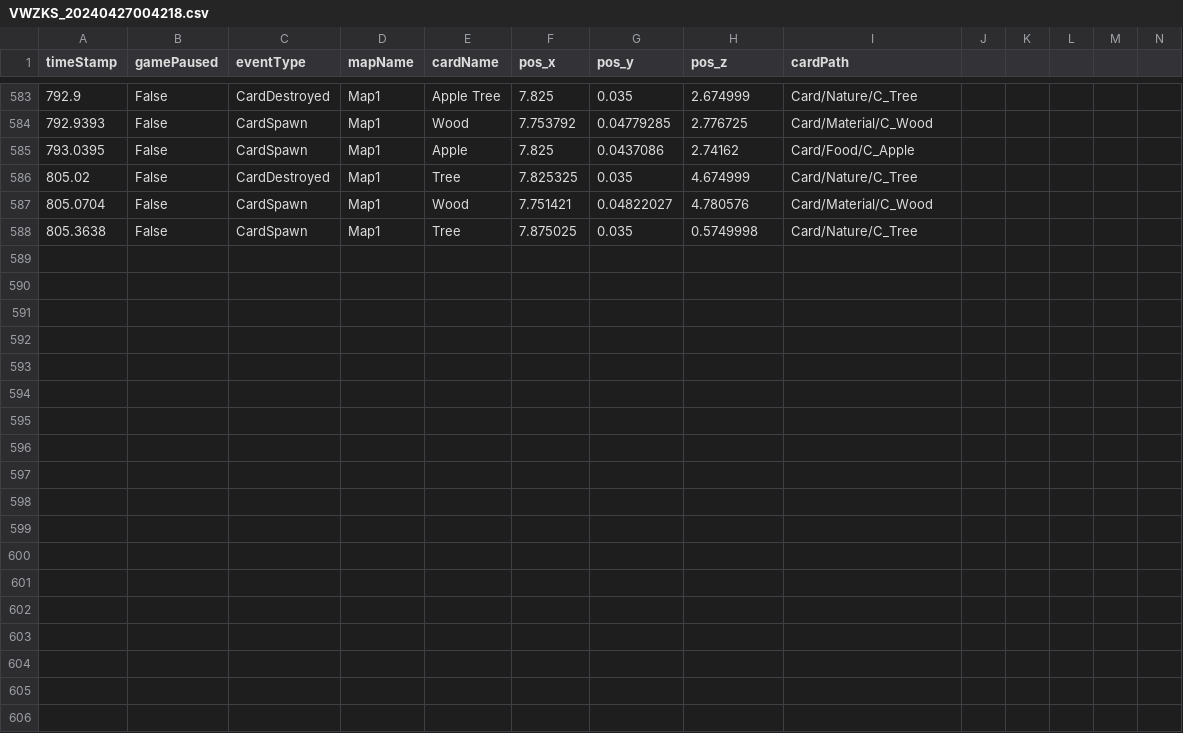
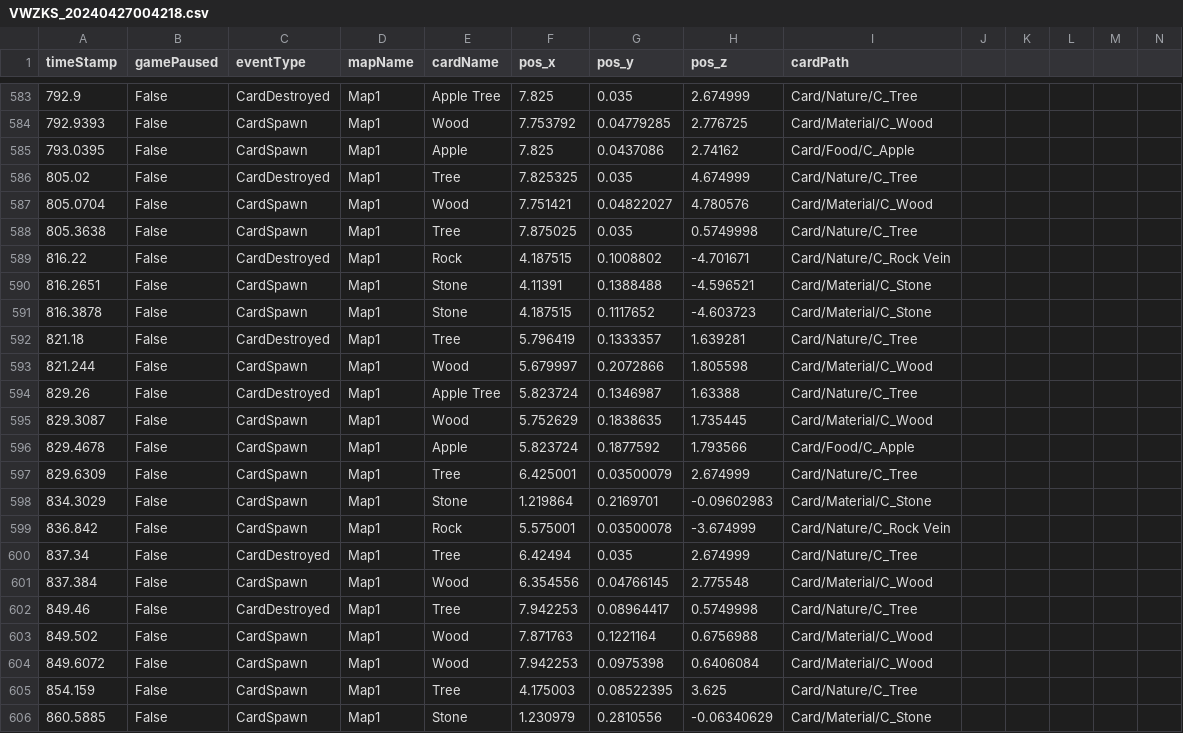
Before and after one commit to SuperHellCat/TCS_TELEREPO, a CSV file: Data/Recent/VWZKS_20240427004218.csv, drawn as a sheet; only a part is shown, gaps mark what is left out; rows hold the shown columns only; the diff names each change by its address in the sheet, - before the commit and + after, or states it on an @@ line.

Commit message:
New Data Recorded At 2024-04-27-00-56-26

```diff
--- a/Data/Recent/VWZKS_20240427004218.csv
+++ b/Data/Recent/VWZKS_20240427004218.csv
+row 589: 816.22 | False | CardDestroyed | Map1 | Rock | 4.187515 | 0.1008802 | -4.701671 | Card/Nature/C_Rock Vein
+row 590: 816.2651 | False | CardSpawn | Map1 | Stone | 4.11391 | 0.1388488 | -4.596521 | Card/Material/C_Stone
+row 591: 816.3878 | False | CardSpawn | Map1 | Stone | 4.187515 | 0.1117652 | -4.603723 | Card/Material/C_Stone
+row 592: 821.18 | False | CardDestroyed | Map1 | Tree | 5.796419 | 0.1333357 | 1.639281 | Card/Nature/C_Tree
+row 593: 821.244 | False | CardSpawn | Map1 | Wood | 5.679997 | 0.2072866 | 1.805598 | Card/Material/C_Wood
+row 594: 829.26 | False | CardDestroyed | Map1 | Apple Tree | 5.823724 | 0.1346987 | 1.63388 | Card/Nature/C_Tree
+row 595: 829.3087 | False | CardSpawn | Map1 | Wood | 5.752629 | 0.1838635 | 1.735445 | Card/Material/C_Wood
+row 596: 829.4678 | False | CardSpawn | Map1 | Apple | 5.823724 | 0.1877592 | 1.793566 | Card/Food/C_Apple
+row 597: 829.6309 | False | CardSpawn | Map1 | Tree | 6.425001 | 0.03500079 | 2.674999 | Card/Nature/C_Tree
+row 598: 834.3029 | False | CardSpawn | Map1 | Stone | 1.219864 | 0.2169701 | -0.09602983 | Card/Material/C_Stone
+row 599: 836.842 | False | CardSpawn | Map1 | Rock | 5.575001 | 0.03500078 | -3.674999 | Card/Nature/C_Rock Vein
+row 600: 837.34 | False | CardDestroyed | Map1 | Tree | 6.42494 | 0.035 | 2.674999 | Card/Nature/C_Tree
+row 601: 837.384 | False | CardSpawn | Map1 | Wood | 6.354556 | 0.04766145 | 2.775548 | Card/Material/C_Wood
+row 602: 849.46 | False | CardDestroyed | Map1 | Tree | 7.942253 | 0.08964417 | 0.5749998 | Card/Nature/C_Tree
+row 603: 849.502 | False | CardSpawn | Map1 | Wood | 7.871763 | 0.1221164 | 0.6756988 | Card/Material/C_Wood
+row 604: 849.6072 | False | CardSpawn | Map1 | Wood | 7.942253 | 0.0975398 | 0.6406084 | Card/Material/C_Wood
+row 605: 854.159 | False | CardSpawn | Map1 | Tree | 4.175003 | 0.08522395 | 3.625 | Card/Nature/C_Tree
+row 606: 860.5885 | False | CardSpawn | Map1 | Stone | 1.230979 | 0.2810556 | -0.06340629 | Card/Material/C_Stone
```
